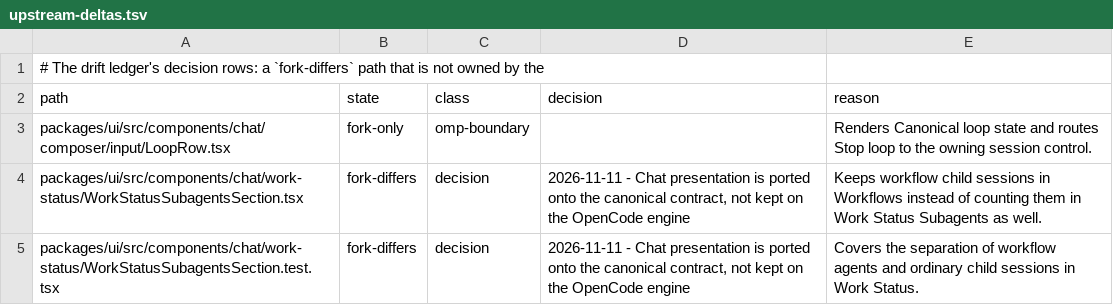
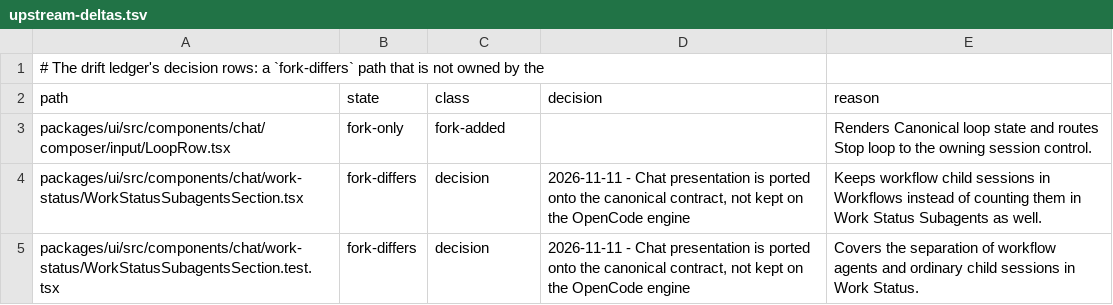
Before and after one commit to Shizuku-Yume/ohpichamber-dev, a TSV file: .workflow/upstream-deltas.tsv, drawn as a sheet; only a part is shown.

```diff
--- a/.workflow/upstream-deltas.tsv
+++ b/.workflow/upstream-deltas.tsv
@@ -2,3 +2,3 @@
 path	state	class	decision	reason
-packages/ui/src/components/chat/composer/input/LoopRow.tsx	fork-only	omp-boundary		Renders Canonical loop state and routes Stop loop to the owning session control.
+packages/ui/src/components/chat/composer/input/LoopRow.tsx	fork-only	fork-added		Renders Canonical loop state and routes Stop loop to the owning session control.
 packages/ui/src/components/chat/work-status/WorkStatusSubagentsSection.tsx	fork-differs	decision	2026-11-11 - Chat presentation is ported onto the canonical contract, not kept on the OpenCode engine	Keeps workflow child sessions in Workflows instead of counting them in Work Status Subagents as well.
```
Also changed, not shown: 7 other files.
